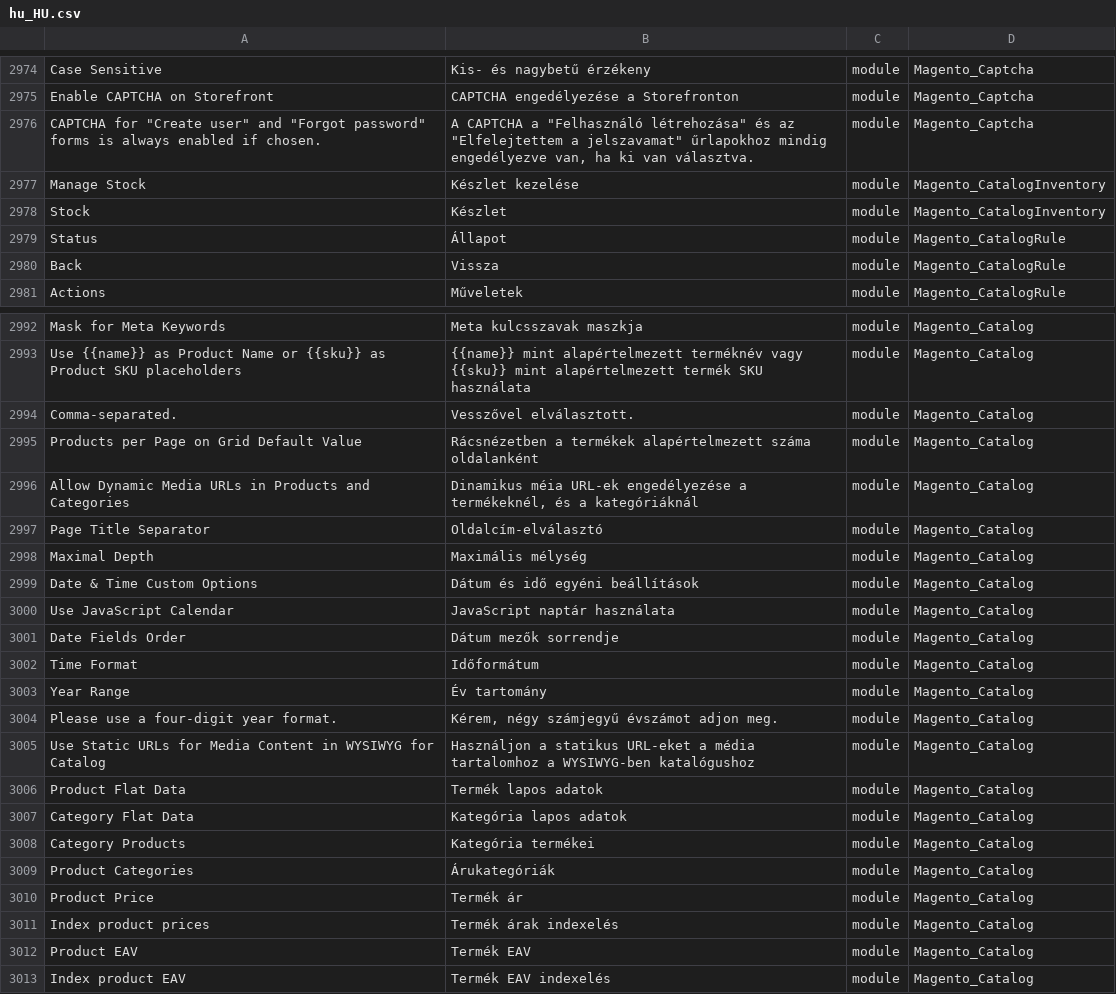
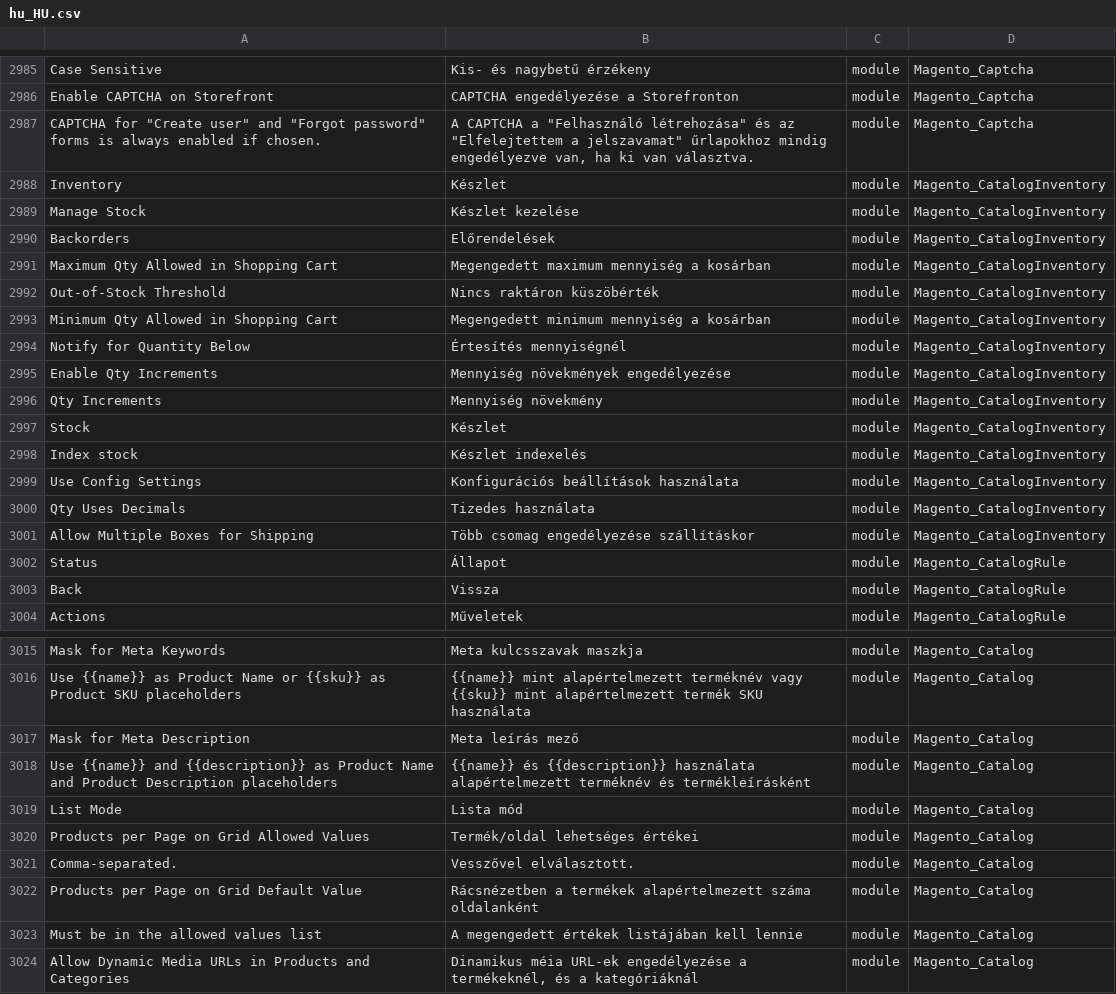
Before and after one commit to Magento2Translations/language_hu_hu, a CSV file: hu_HU.csv, drawn as a sheet; only a part is shown, gaps mark what is left out; the shorter side is filled out with more unchanged rows; the diff covers the shown part only; the diff names each change by its address in the sheet, - before the commit and + after, or states it on an @@ line.

```diff
--- a/hu_HU.csv
+++ b/hu_HU.csv
+row 2988: Inventory | Készlet | module | Magento_CatalogInventory
+row 2990: Backorders | Előrendelések | module | Magento_CatalogInventory
+row 2991: Maximum Qty Allowed in Shopping Cart | Megengedett maximum mennyiség a kosárban | module | Magento_CatalogInventory
+row 2992: Out-of-Stock Threshold | Nincs raktáron küszöbérték | module | Magento_CatalogInventory
+row 2993: Minimum Qty Allowed in Shopping Cart | Megengedett minimum mennyiség a kosárban | module | Magento_CatalogInventory
+row 2994: Notify for Quantity Below | Értesítés mennyiségnél | module | Magento_CatalogInventory
+row 2995: Enable Qty Increments | Mennyiség növekmények engedélyezése | module | Magento_CatalogInventory
+row 2996: Qty Increments | Mennyiség növekmény | module | Magento_CatalogInventory
+row 2998: Index stock | Készlet indexelés | module | Magento_CatalogInventory
+row 2999: Use Config Settings | Konfigurációs beállítások használata | module | Magento_CatalogInventory
+row 3000: Qty Uses Decimals | Tizedes használata | module | Magento_CatalogInventory
+row 3001: Allow Multiple Boxes for Shipping | Több csomag engedélyezése szállításkor | module | Magento_CatalogInventory
+row 3017: Mask for Meta Description | Meta leírás mező | module | Magento_Catalog
+row 3018: Use {{name}} and {{description}} as Product Name and Product Description placeholders | {{name}} és {{description}} használata alapértelmezett terméknév és termékleírásként | module | Magento_Catalog
+row 3019: List Mode | Lista mód | module | Magento_Catalog
+row 3020: Products per Page on Grid Allowed Values | Termék/oldal lehetséges értékei | module | Magento_Catalog
+row 3023: Must be in the allowed values list | A megengedett értékek listájában kell lennie | module | Magento_Catalog
```
Also changed, not shown: 11 added rows elsewhere in this file, 1 other file.
